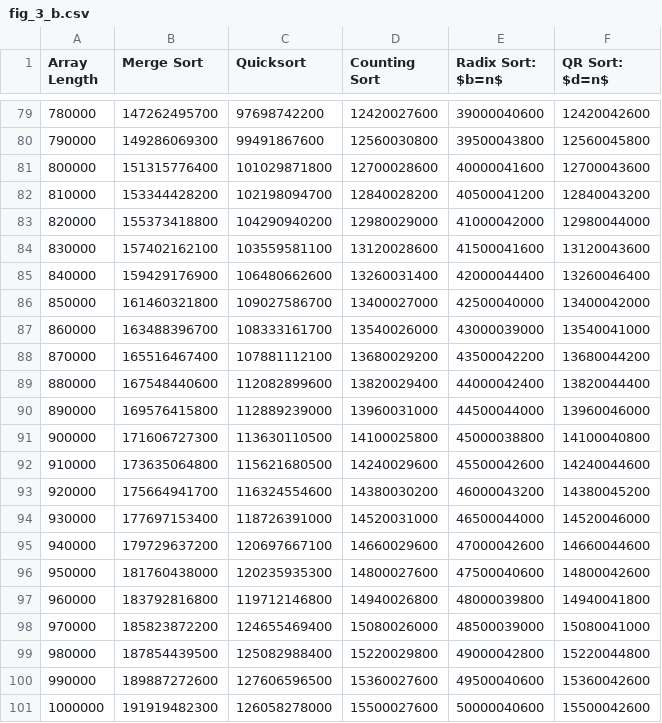
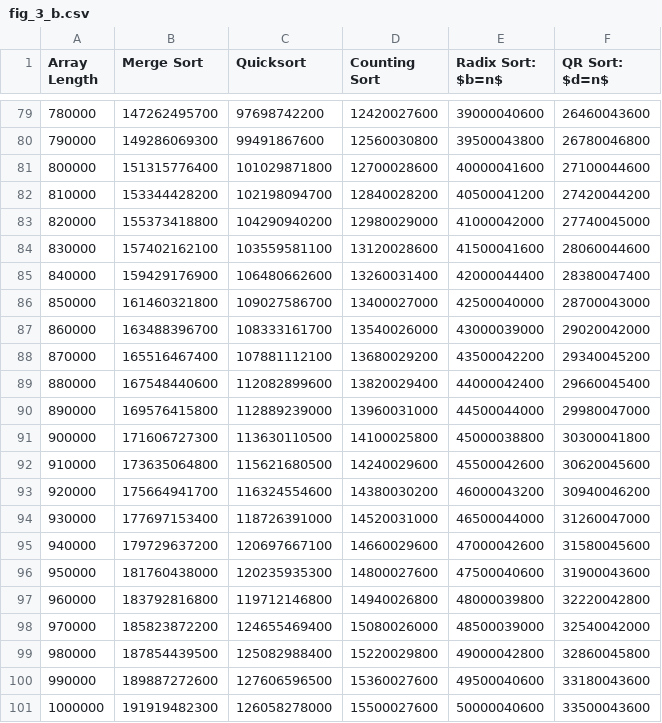
Before and after one commit to randytbushman/SortTester_C, a CSV file: output_files/fig_3_b.csv, drawn as a sheet; only a part is shown, gaps mark what is left out; the diff covers the shown part only.

```diff
--- a/output_files/fig_3_b.csv
+++ b/output_files/fig_3_b.csv
@@ -79,23 +79,23 @@ Array Length,Merge Sort,Quicksort,Counting Sort,Radix Sort: $b=n$,QR Sort: $d=n$
-780000, 147262495700, 97698742200, 12420027600, 39000040600, 12420042600
-790000, 149286069300, 99491867600, 12560030800, 39500043800, 12560045800
-800000, 151315776400, 101029871800, 12700028600, 40000041600, 12700043600
-810000, 153344428200, 102198094700, 12840028200, 40500041200, 12840043200
-820000, 155373418800, 104290940200, 12980029000, 41000042000, 12980044000
-830000, 157402162100, 103559581100, 13120028600, 41500041600, 13120043600
-840000, 159429176900, 106480662600, 13260031400, 42000044400, 13260046400
-850000, 161460321800, 109027586700, 13400027000, 42500040000, 13400042000
-860000, 163488396700, 108333161700, 13540026000, 43000039000, 13540041000
-870000, 165516467400, 107881112100, 13680029200, 43500042200, 13680044200
-880000, 167548440600, 112082899600, 13820029400, 44000042400, 13820044400
-890000, 169576415800, 112889239000, 13960031000, 44500044000, 13960046000
-900000, 171606727300, 113630110500, 14100025800, 45000038800, 14100040800
-910000, 173635064800, 115621680500, 14240029600, 45500042600, 14240044600
-920000, 175664941700, 116324554600, 14380030200, 46000043200, 14380045200
-930000, 177697153400, 118726391000, 14520031000, 46500044000, 14520046000
-940000, 179729637200, 120697667100, 14660029600, 47000042600, 14660044600
-950000, 181760438000, 120235935300, 14800027600, 47500040600, 14800042600
-960000, 183792816800, 119712146800, 14940026800, 48000039800, 14940041800
-970000, 185823872200, 124655469400, 15080026000, 48500039000, 15080041000
-980000, 187854439500, 125082988400, 15220029800, 49000042800, 15220044800
-990000, 189887272600, 127606596500, 15360027600, 49500040600, 15360042600
-1000000, 191919482300, 126058278000, 15500027600, 50000040600, 15500042600
+780000, 147262495700, 97698742200, 12420027600, 39000040600, 26460043600
+790000, 149286069300, 99491867600, 12560030800, 39500043800, 26780046800
+800000, 151315776400, 101029871800, 12700028600, 40000041600, 27100044600
+810000, 153344428200, 102198094700, 12840028200, 40500041200, 27420044200
+820000, 155373418800, 104290940200, 12980029000, 41000042000, 27740045000
+830000, 157402162100, 103559581100, 13120028600, 41500041600, 28060044600
+840000, 159429176900, 106480662600, 13260031400, 42000044400, 28380047400
+850000, 161460321800, 109027586700, 13400027000, 42500040000, 28700043000
+860000, 163488396700, 108333161700, 13540026000, 43000039000, 29020042000
+870000, 165516467400, 107881112100, 13680029200, 43500042200, 29340045200
+880000, 167548440600, 112082899600, 13820029400, 44000042400, 29660045400
+890000, 169576415800, 112889239000, 13960031000, 44500044000, 29980047000
+900000, 171606727300, 113630110500, 14100025800, 45000038800, 30300041800
+910000, 173635064800, 115621680500, 14240029600, 45500042600, 30620045600
+920000, 175664941700, 116324554600, 14380030200, 46000043200, 30940046200
+930000, 177697153400, 118726391000, 14520031000, 46500044000, 31260047000
+940000, 179729637200, 120697667100, 14660029600, 47000042600, 31580045600
+950000, 181760438000, 120235935300, 14800027600, 47500040600, 31900043600
+960000, 183792816800, 119712146800, 14940026800, 48000039800, 32220042800
+970000, 185823872200, 124655469400, 15080026000, 48500039000, 32540042000
+980000, 187854439500, 125082988400, 15220029800, 49000042800, 32860045800
+990000, 189887272600, 127606596500, 15360027600, 49500040600, 33180043600
+1000000, 191919482300, 126058278000, 15500027600, 50000040600, 33500043600
```
Also changed, not shown: 27 edited cells elsewhere in this file, output_files/fig_3_a.csv, output_files/fig_5_a.csv, 5 other files.
